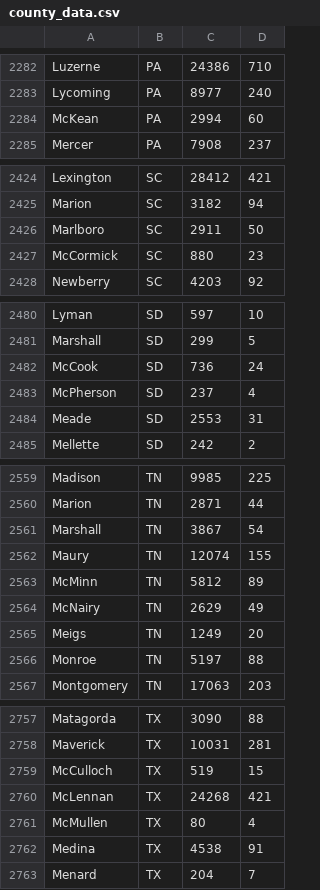
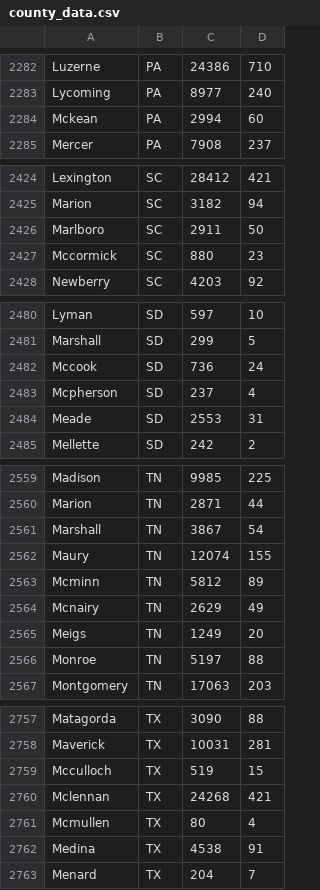
Before and after one commit to tateosborne/covid-stats-usa, a CSV file: county_data.csv, drawn as a sheet; only a part is shown, gaps mark what is left out.

Commit message:
Modified make_queries

```diff
--- a/county_data.csv
+++ b/county_data.csv
@@ -2283,3 +2283,3 @@ Luzerne,PA,24386,710,
 Lycoming,PA,8977,240,
-McKean,PA,2994,60,
+Mckean,PA,2994,60,
 Mercer,PA,7908,237,
@@ -2426,3 +2426,3 @@ Marion,SC,3182,94,
 Marlboro,SC,2911,50,
-McCormick,SC,880,23,
+Mccormick,SC,880,23,
 Newberry,SC,4203,92,
@@ -2481,4 +2481,4 @@ Lyman,SD,597,10,
 Marshall,SD,299,5,
-McCook,SD,736,24,
-McPherson,SD,237,4,
+Mccook,SD,736,24,
+Mcpherson,SD,237,4,
 Meade,SD,2553,31,
@@ -2562,4 +2562,4 @@ Marshall,TN,3867,54,
 Maury,TN,12074,155,
-McMinn,TN,5812,89,
-McNairy,TN,2629,49,
+Mcminn,TN,5812,89,
+Mcnairy,TN,2629,49,
 Meigs,TN,1249,20,
@@ -2758,5 +2758,5 @@ Matagorda,TX,3090,88,
 Maverick,TX,10031,281,
-McCulloch,TX,519,15,
-McLennan,TX,24268,421,
-McMullen,TX,80,4,
+Mcculloch,TX,519,15,
+Mclennan,TX,24268,421,
+Mcmullen,TX,80,4,
 Medina,TX,4538,91,
```
